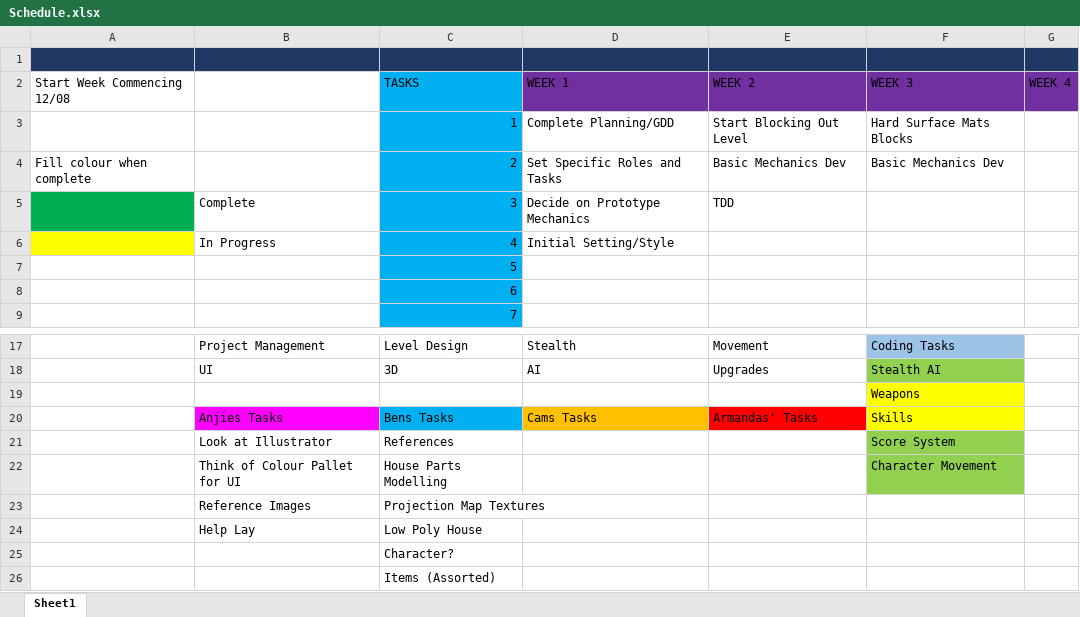
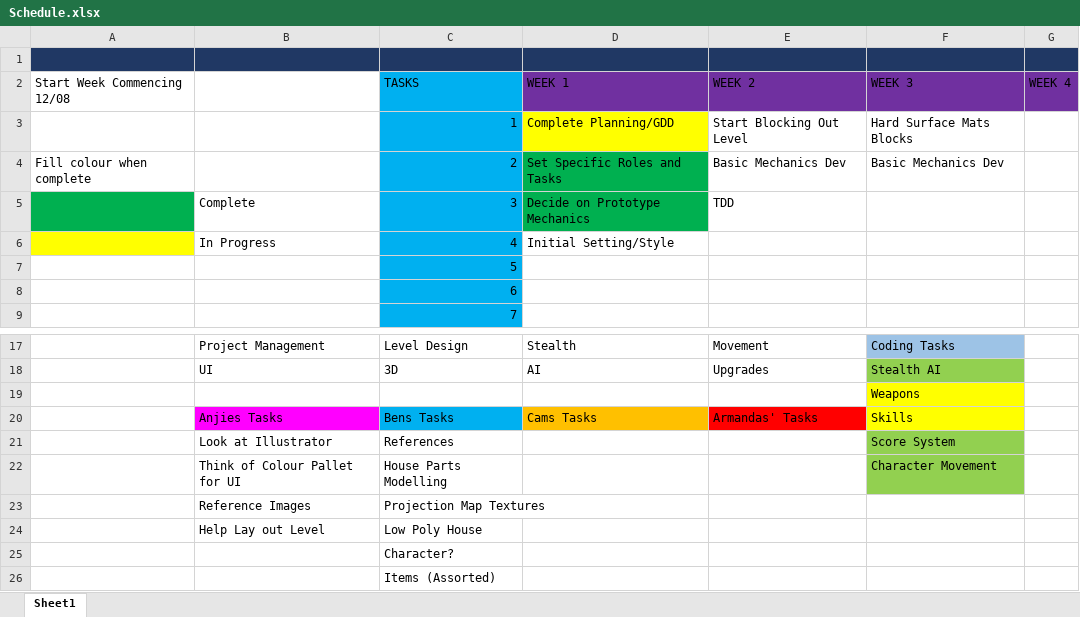
Before and after one commit to AstralSpire/TwinStarProjects, an Excel workbook: Documents/Schedule.xlsx, sheet Sheet1, drawn as a sheet; only a part is shown, gaps mark what is left out; values as stored, in another font and other column widths than the file's, no borders; the diff names each change by its address in the sheet, - before the commit and + after, or states it on an @@ line.

```diff
--- a/Documents/Schedule.xlsx (sheet Sheet1)
+++ b/Documents/Schedule.xlsx (sheet Sheet1)
-D3 fill: none
+D3 fill: #FFFF00
-D4:D5 fill: none
+D4:D5 fill: #00B050
-B24: Help Lay
+B24: Help Lay out Level
```
Also changed, not shown: 1 other file.
